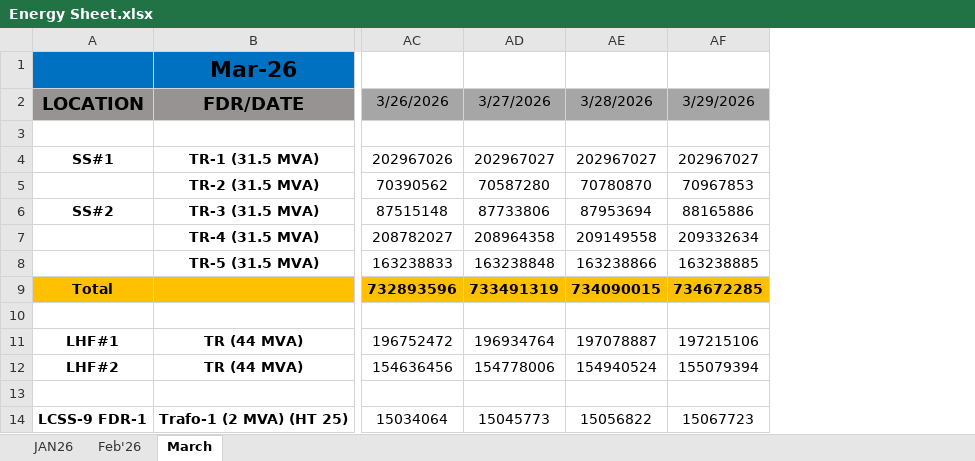
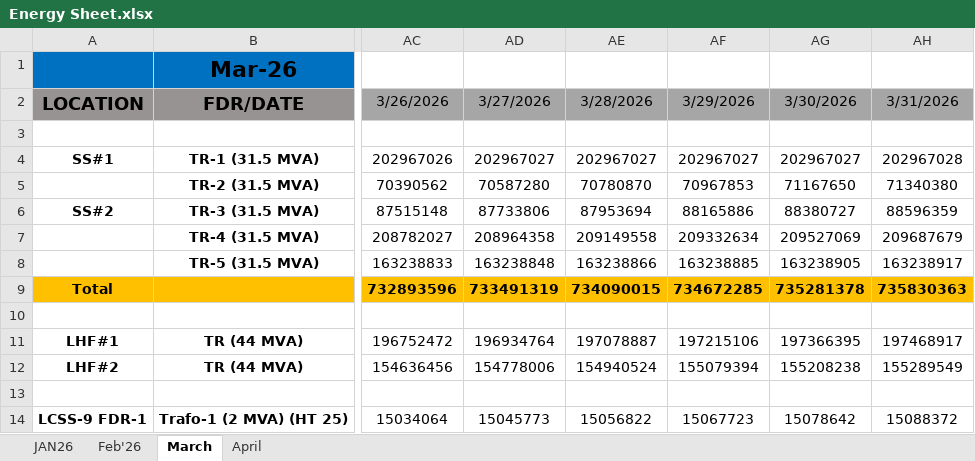
Before and after one commit to ARYA3431/energy-streamlit-app, an Excel workbook: Energy Sheet.xlsx, sheet March, drawn as a sheet; only a part is shown, gaps mark what is left out; values as stored, in another font and other column widths than the file's, no borders; the diff names each change by its address in the sheet, - before the commit and + after, or states it on an @@ line.

```diff
--- a/Energy Sheet.xlsx (sheet March)
+++ b/Energy Sheet.xlsx (sheet March)
+sheet tab: April
+column AG, rows 2-14: 3/30/2026 |  | 202967027 | 71167650 | 88380727 | 209527069 | 163238905 | 735281378 |  | 197366395 | 155208238 |  | 15078642
+column AH, rows 2-14: 3/31/2026 |  | 202967028 | 71340380 | 88596359 | 209687679 | 163238917 | 735830363 |  | 197468917 | 155289549 |  | 15088372
```
Also changed, not shown: formulas that keep their value.
